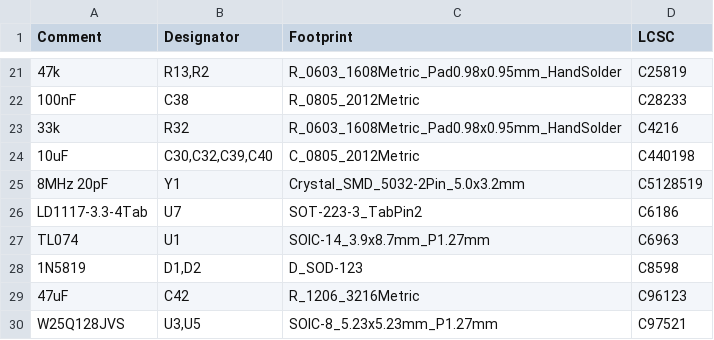
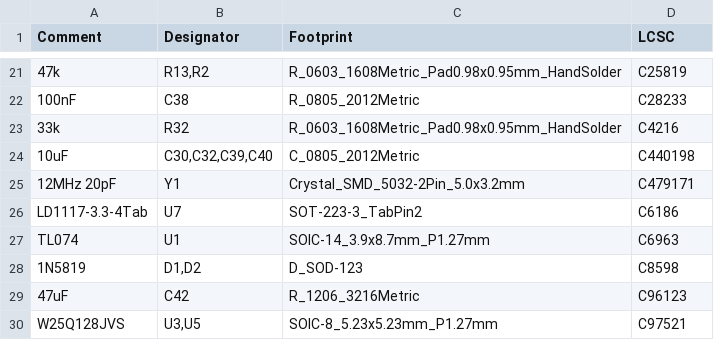
Before and after one commit to dchwebb/Punck, a CSV file: Hardware_v1_1/jlcpcb/production_files/BOM-Punck_Components.csv, drawn as a sheet; only a part is shown, gaps mark what is left out; the diff names each change by its address in the sheet, - before the commit and + after, or states it on an @@ line.

```diff
--- a/Hardware_v1_1/jlcpcb/production_files/BOM-Punck_Components.csv
+++ b/Hardware_v1_1/jlcpcb/production_files/BOM-Punck_Components.csv
-A25 (Comment): 8MHz 20pF
+A25 (Comment): 12MHz 20pF
-D25 (LCSC): C5128519
+D25 (LCSC): C479171
```
Also changed, not shown: Hardware_v1_1/jlcpcb/production_files/CPL-Punck_Components.csv, 23 other files.
